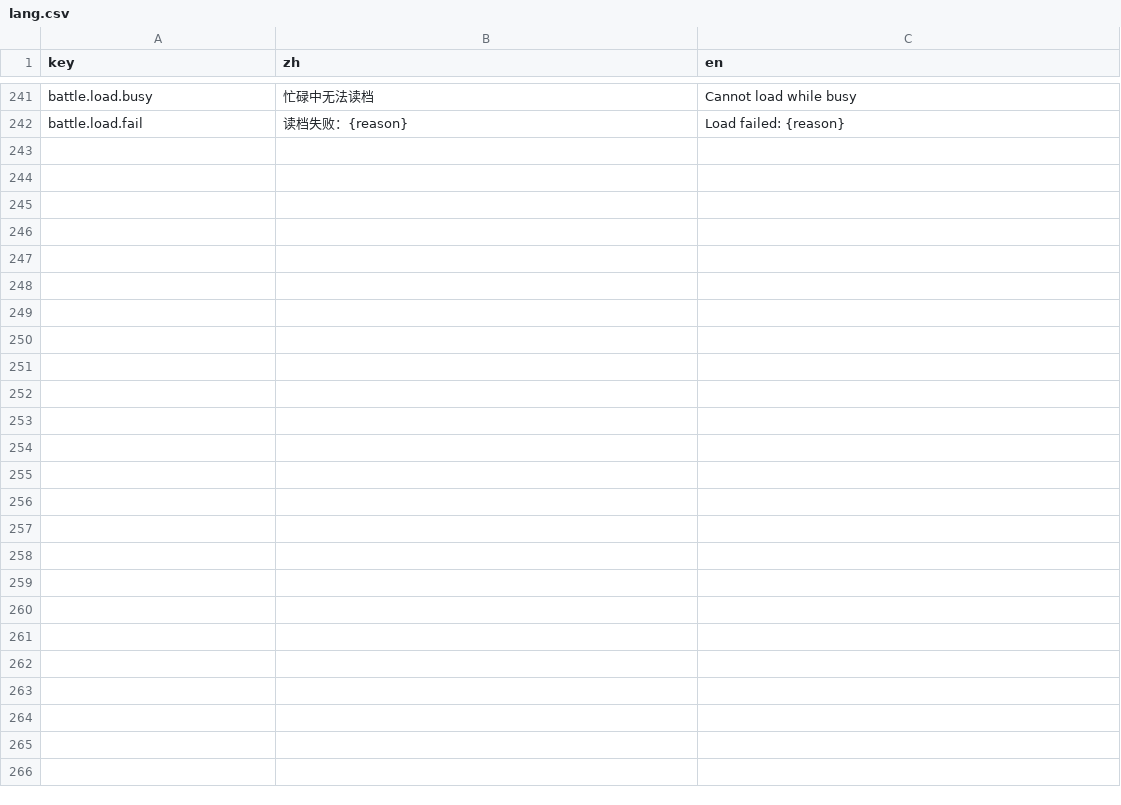
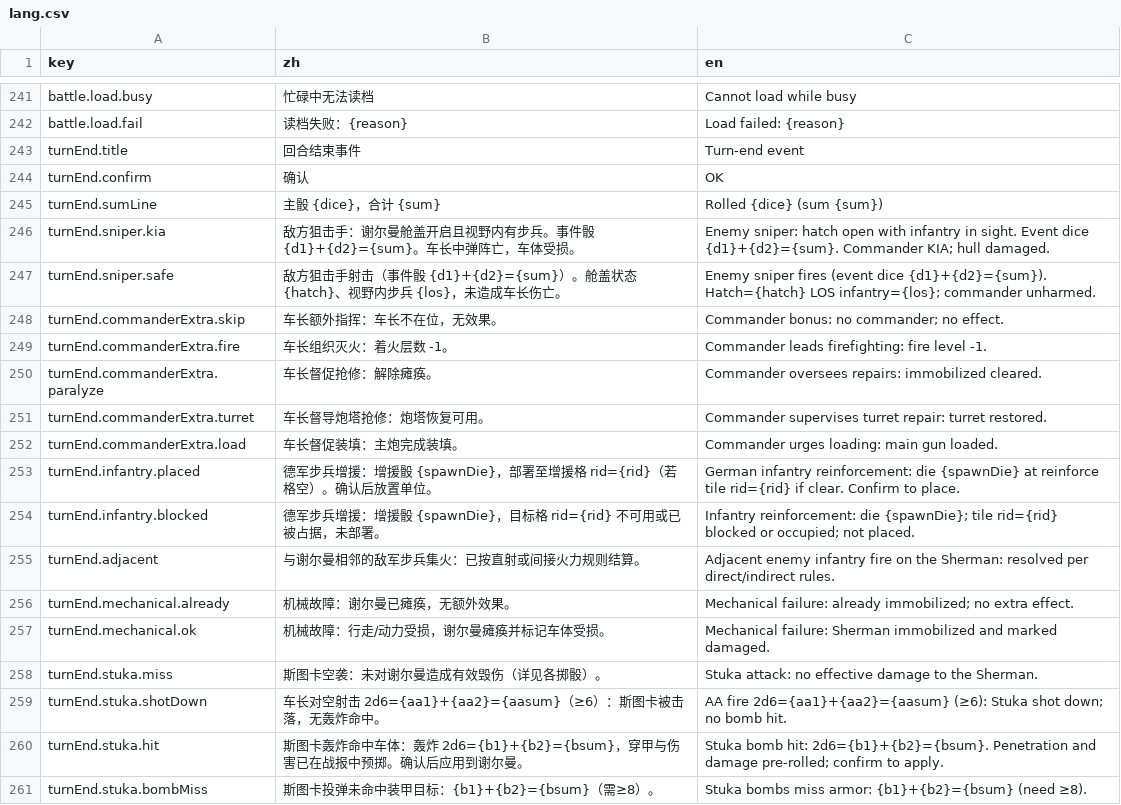
Before and after one commit to ls61117182/lostmoon, a CSV file: data/lang.csv, drawn as a sheet; only a part is shown, gaps mark what is left out; the diff covers the shown part only; the diff names each change by its address in the sheet, - before the commit and + after, or states it on an @@ line.

```diff
--- a/data/lang.csv
+++ b/data/lang.csv
+row 243: turnEnd.title | 回合结束事件 | Turn-end event
+row 244: turnEnd.confirm | 确认 | OK
+row 245: turnEnd.sumLine | 主骰 {dice}，合计 {sum} | Rolled {dice} (sum {sum})
+row 246: turnEnd.sniper.kia | 敌方狙击手：谢尔曼舱盖开启且视野内有步兵。事件骰 {d1}+{d2}={sum}。车长中弹阵亡，车体受损。 | Enemy sniper: hatch open with infantry in sight. Event dice {d1}+{d2}={sum}. Commander KIA; hull damaged.
+row 247: turnEnd.sniper.safe | 敌方狙击手射击（事件骰 {d1}+{d2}={sum}）。舱盖状态 {hatch}、视野内步兵 {los}，未造成车长伤亡。 | Enemy sniper fires (event dice {d1}+{d2}={sum}). Hatch={hatch} LOS infantry={los}; commander unharmed.
+row 248: turnEnd.commanderExtra.skip | 车长额外指挥：车长不在位，无效果。 | Commander bonus: no commander; no effect.
+row 249: turnEnd.commanderExtra.fire | 车长组织灭火：着火层数 -1。 | Commander leads firefighting: fire level -1.
+row 250: turnEnd.commanderExtra.paralyze | 车长督促抢修：解除瘫痪。 | Commander oversees repairs: immobilized cleared.
+row 251: turnEnd.commanderExtra.turret | 车长督导炮塔抢修：炮塔恢复可用。 | Commander supervises turret repair: turret restored.
+row 252: turnEnd.commanderExtra.load | 车长督促装填：主炮完成装填。 | Commander urges loading: main gun loaded.
+row 253: turnEnd.infantry.placed | 德军步兵增援：增援骰 {spawnDie}，部署至增援格 rid={rid}（若格空）。确认后放置单位。 | German infantry reinforcement: die {spawnDie} at reinforce tile rid={rid} if clear. Confirm to place.
+row 254: turnEnd.infantry.blocked | 德军步兵增援：增援骰 {spawnDie}，目标格 rid={rid} 不可用或已被占据，未部署。 | Infantry reinforcement: die {spawnDie}; tile rid={rid} blocked or occupied; not placed.
+row 255: turnEnd.adjacent | 与谢尔曼相邻的敌军步兵集火：已按直射或间接火力规则结算。 | Adjacent enemy infantry fire on the Sherman: resolved per direct/indirect rules.
+row 256: turnEnd.mechanical.already | 机械故障：谢尔曼已瘫痪，无额外效果。 | Mechanical failure: already immobilized; no extra effect.
+row 257: turnEnd.mechanical.ok | 机械故障：行走/动力受损，谢尔曼瘫痪并标记车体受损。 | Mechanical failure: Sherman immobilized and marked damaged.
+row 258: turnEnd.stuka.miss | 斯图卡空袭：未对谢尔曼造成有效毁伤（详见各掷骰）。 | Stuka attack: no effective damage to the Sherman.
+row 259: turnEnd.stuka.shotDown | 车长对空射击 2d6={aa1}+{aa2}={aasum}（≥6）：斯图卡被击落，无轰炸命中。 | AA fire 2d6={aa1}+{aa2}={aasum} (≥6): Stuka shot down; no bomb hit.
+row 260: turnEnd.stuka.hit | 斯图卡轰炸命中车体：轰炸 2d6={b1}+{b2}={bsum}，穿甲与伤害已在战报中预掷。确认后应用到谢尔曼。 | Stuka bomb hit: 2d6={b1}+{b2}={bsum}. Penetration and damage pre-rolled; confirm to apply.
+row 261: turnEnd.stuka.bombMiss | 斯图卡投弹未命中装甲目标：{b1}+{b2}={bsum}（需≥8）。 | Stuka bombs miss armor: {b1}+{b2}={bsum} (need ≥8).
```
Also changed, not shown: 11 added rows elsewhere in this file, 9 other files.
